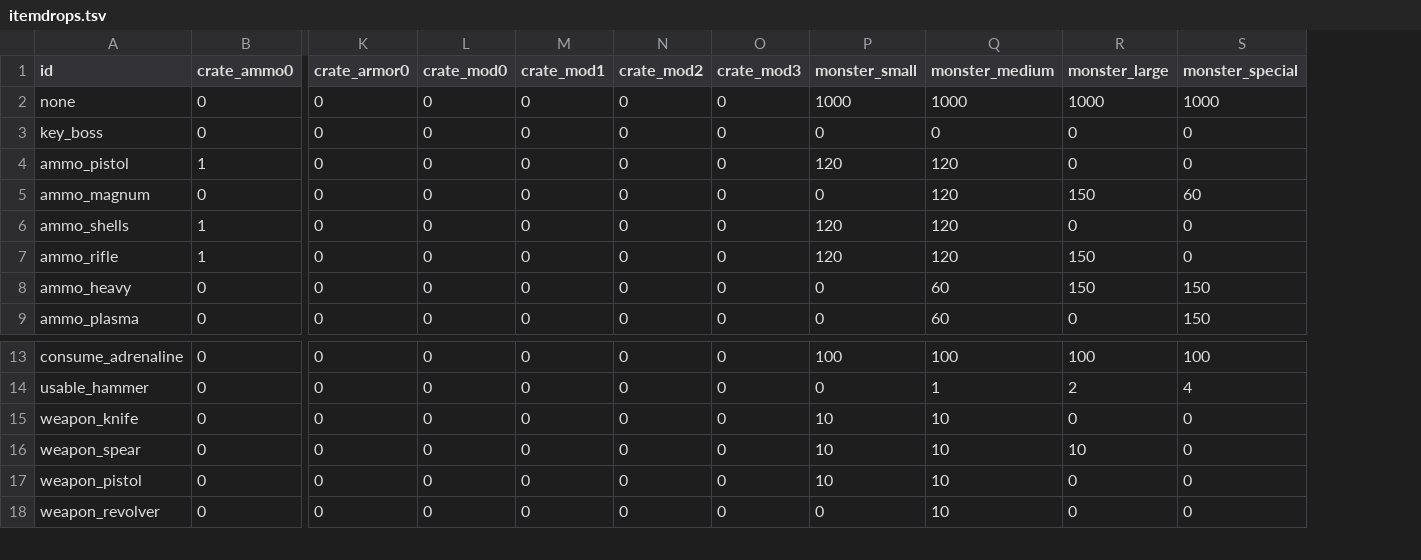
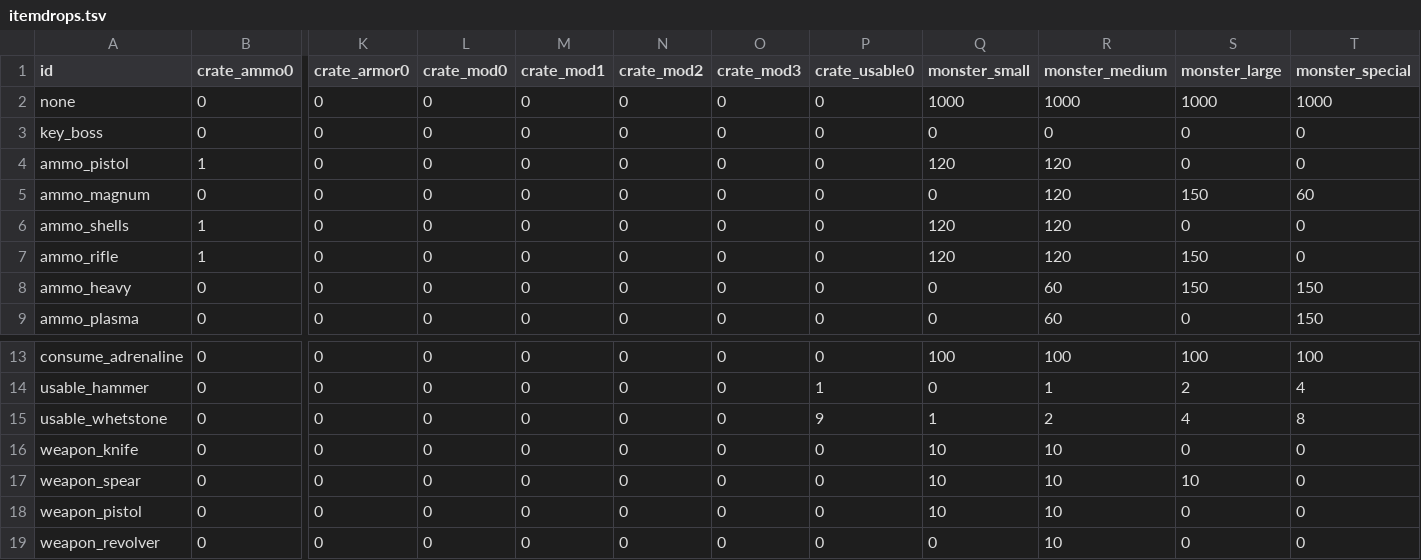
Before and after one commit to ololoken/emptyclip, a TSV file: assets/source/stats/itemdrops.tsv, drawn as a sheet; only a part is shown, gaps mark what is left out; rows hold the shown columns only; the diff names each change by its address in the sheet, - before the commit and + after, or states it on an @@ line.

Commit message:
add upgrade crate

```diff
--- a/assets/source/stats/itemdrops.tsv
+++ b/assets/source/stats/itemdrops.tsv
+column P (crate_usable0), rows 2-9: all 0; rows 13-14: 0 | 1; rows 16-19: all 0
+row 15: usable_whetstone | 0 | 0 | 0 | 0 | 0 | 0 | 9 | 1 | 2 | 4 | 8
```
Also changed, not shown: assets/source/stats/monsters.tsv, assets/source/stats/usables.tsv, 16 other files.
